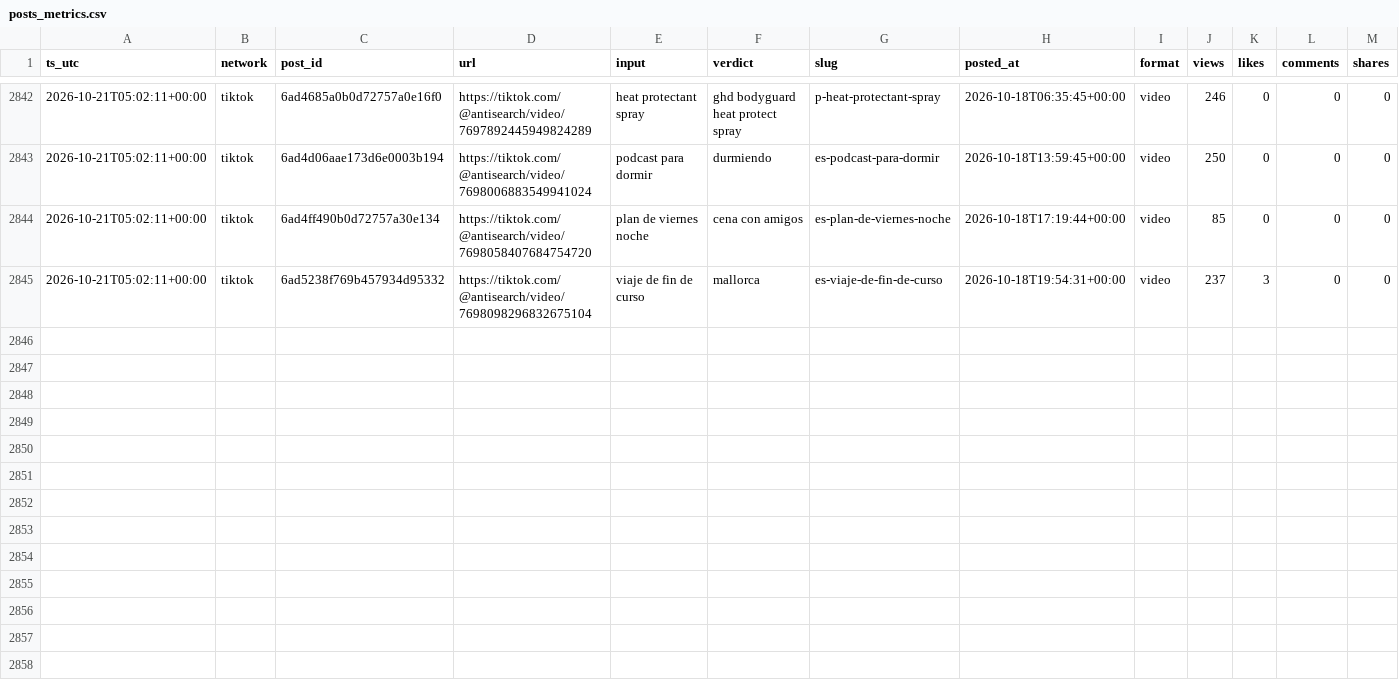
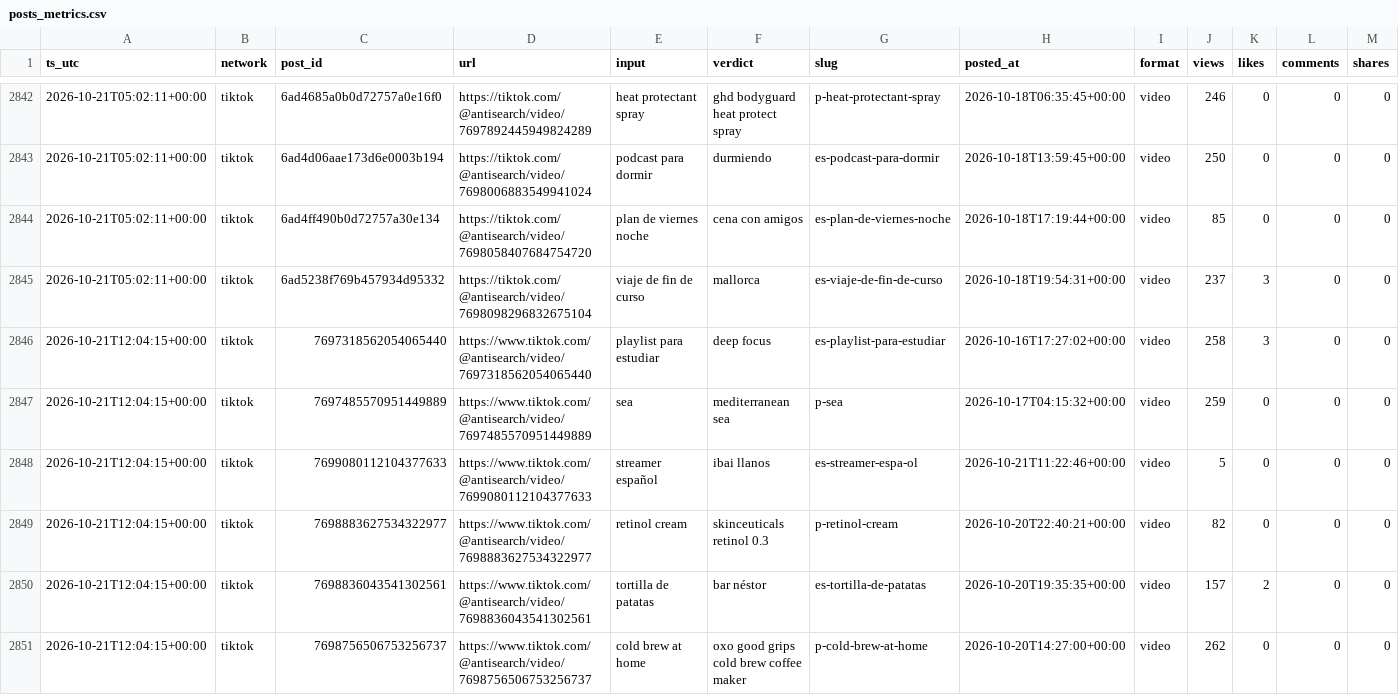
Before and after one commit to everfields/antisearch-automation, a CSV file: metrics/posts_metrics.csv, drawn as a sheet; only a part is shown, gaps mark what is left out; rows hold the shown columns only; the diff covers the shown part only; the diff names each change by its address in the sheet, - before the commit and + after, or states it on an @@ line.

```diff
--- a/metrics/posts_metrics.csv
+++ b/metrics/posts_metrics.csv
+row 2846: 2026-10-21T12:04:15+00:00 | tiktok | 7697318562054065440 | https://www.tiktok.com/@antisearch/video/7697318562054065440 | playlist para estudiar | deep focus | es-playlist-para-estudiar | 2026-10-16T17:27:02+00:00 | video | 258 | 3 | 0 | 0
+row 2847: 2026-10-21T12:04:15+00:00 | tiktok | 7697485570951449889 | https://www.tiktok.com/@antisearch/video/7697485570951449889 | sea | mediterranean sea | p-sea | 2026-10-17T04:15:32+00:00 | video | 259 | 0 | 0 | 0
+row 2848: 2026-10-21T12:04:15+00:00 | tiktok | 7699080112104377633 | https://www.tiktok.com/@antisearch/video/7699080112104377633 | streamer español | ibai llanos | es-streamer-espa-ol | 2026-10-21T11:22:46+00:00 | video | 5 | 0 | 0 | 0
+row 2849: 2026-10-21T12:04:15+00:00 | tiktok | 7698883627534322977 | https://www.tiktok.com/@antisearch/video/7698883627534322977 | retinol cream | skinceuticals retinol 0.3 | p-retinol-cream | 2026-10-20T22:40:21+00:00 | video | 82 | 0 | 0 | 0
+row 2850: 2026-10-21T12:04:15+00:00 | tiktok | 7698836043541302561 | https://www.tiktok.com/@antisearch/video/7698836043541302561 | tortilla de patatas | bar néstor | es-tortilla-de-patatas | 2026-10-20T19:35:35+00:00 | video | 157 | 2 | 0 | 0
+row 2851: 2026-10-21T12:04:15+00:00 | tiktok | 7698756506753256737 | https://www.tiktok.com/@antisearch/video/7698756506753256737 | cold brew at home | oxo good grips cold brew coffee maker | p-cold-brew-at-home | 2026-10-20T14:27:00+00:00 | video | 262 | 0 | 0 | 0
```
Also changed, not shown: 6 added rows elsewhere in this file, metrics/accounts.csv, 1 other file.
